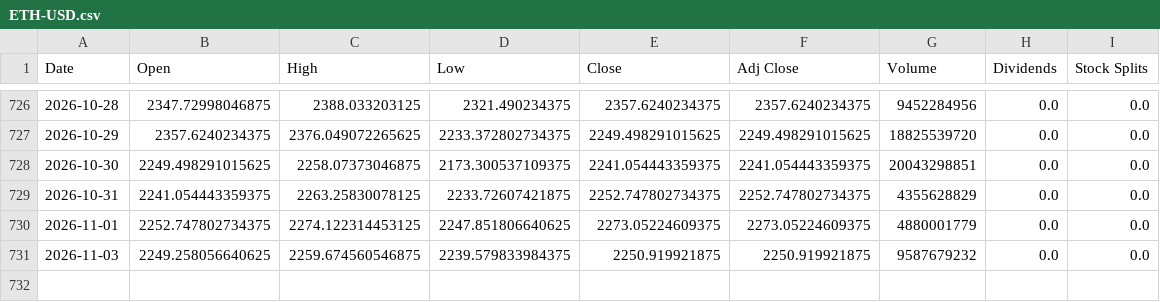
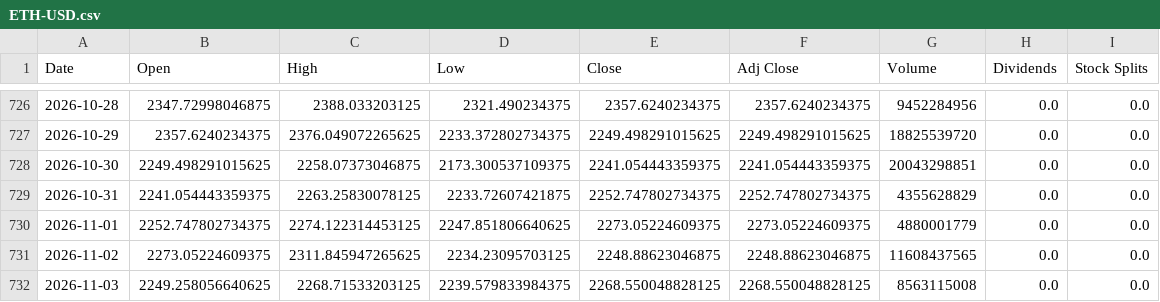
Before and after one commit to cheangiotou238-star/quant-multi-asset-engine, a CSV file: data/history/ETH-USD.csv, drawn as a sheet; only a part is shown, gaps mark what is left out.

```diff
--- a/data/history/ETH-USD.csv
+++ b/data/history/ETH-USD.csv
@@ -730,2 +730,3 @@ Date,Open,High,Low,Close,Adj Close,Volume,Dividends,Stock Splits
 2026-11-01,2252.747802734375,2274.122314453125,2247.851806640625,2273.05224609375,2273.05224609375,4880001779,0.0,0.0
-2026-11-03,2249.258056640625,2259.674560546875,2239.579833984375,2250.919921875,2250.919921875,9587679232,0.0,0.0
+2026-11-02,2273.05224609375,2311.845947265625,2234.23095703125,2248.88623046875,2248.88623046875,11608437565,0.0,0.0
+2026-11-03,2249.258056640625,2268.71533203125,2239.579833984375,2268.550048828125,2268.550048828125,8563115008,0.0,0.0
```
Also changed, not shown: data/history/0823.HK.csv, data/history/2330.TW.csv, 12 other files.
